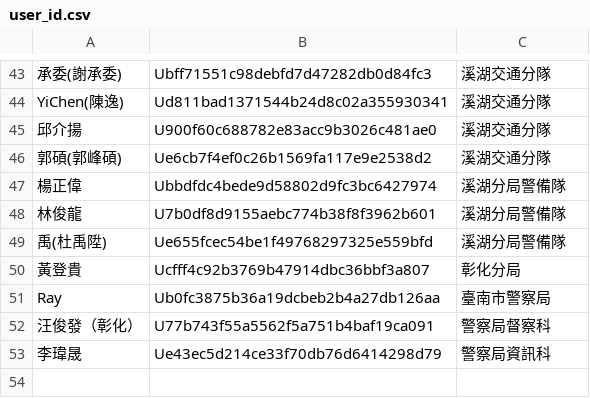
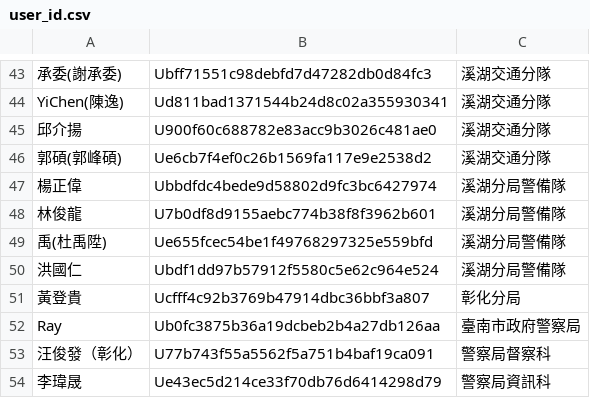
Before and after one commit to laya1017/line-robot-1017, a CSV file: user_id.csv, drawn as a sheet; only a part is shown, gaps mark what is left out.

Commit message:
新增洪國仁

```diff
--- a/user_id.csv
+++ b/user_id.csv
@@ -49,4 +49,5 @@ YiChen(陳逸),Ud811bad1371544b24d8c02a355930341,溪湖交通分隊
 禹(杜禹陞),Ue655fcec54be1f49768297325e559bfd,溪湖分局警備隊
+洪國仁,Ubdf1dd97b57912f5580c5e62c964e524,溪湖分局警備隊
 黃登貴,Ucfff4c92b3769b47914dbc36bbf3a807,彰化分局
-Ray,Ub0fc3875b36a19dcbeb2b4a27db126aa,臺南市警察局
+Ray,Ub0fc3875b36a19dcbeb2b4a27db126aa,臺南市政府警察局
 汪俊發（彰化）,U77b743f55a5562f5a751b4baf19ca091,警察局督察科
```
